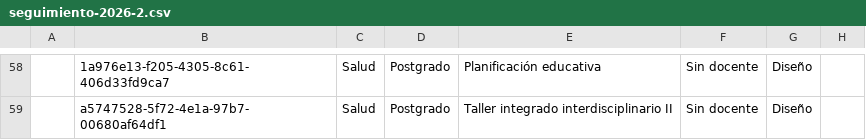
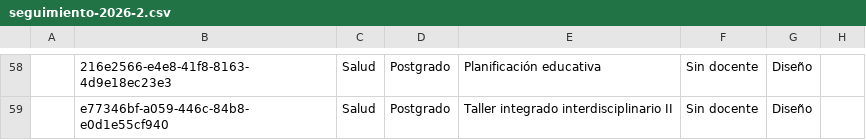
Before and after one commit to joseluissalazar81-spec/seguimiento-proyecto-2026-1, a CSV file: data/seguimiento-2026-2.csv, drawn as a sheet; only a part is shown, gaps mark what is left out; the diff covers the shown part only; the diff names each change by its address in the sheet, - before the commit and + after, or states it on an @@ line.

```diff
--- a/data/seguimiento-2026-2.csv
+++ b/data/seguimiento-2026-2.csv
-B58: 1a976e13-f205-4305-8c61-406d33fd9ca7
+B58: 216e2566-e4e8-41f8-8163-4d9e18ec23e3
-B59: a5747528-5f72-4e1a-97b7-00680af64df1
+B59: e77346bf-a059-446c-84b8-e0d1e55cf940
```
Also changed, not shown: 56 edited cells elsewhere in this file.
